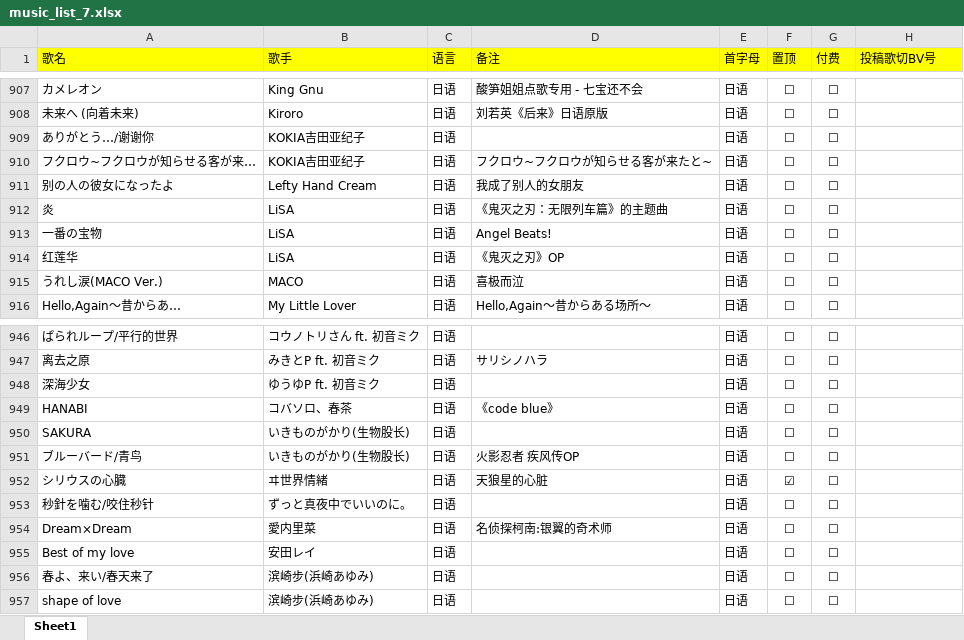
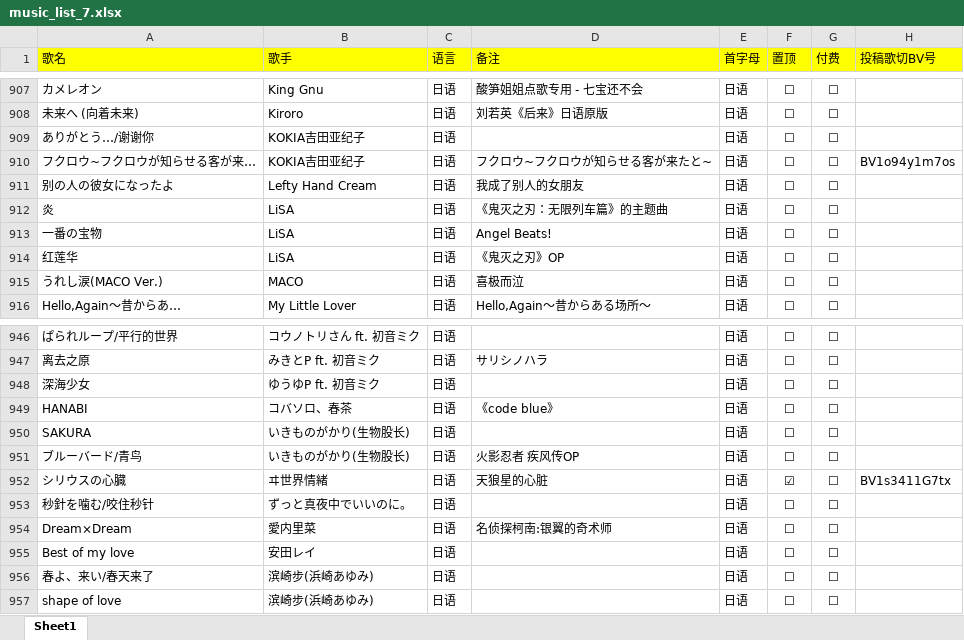
Before and after one commit to alan314m/song-list-of-nanakaie, an Excel workbook: music_list_7.xlsx, sheet Sheet1, drawn as a sheet; only a part is shown, gaps mark what is left out; values as stored, in another font and other column widths than the file's, no borders; the diff covers the shown part only; the diff names each change by its address in the sheet, - before the commit and + after, or states it on an @@ line.

```diff
--- a/music_list_7.xlsx (sheet Sheet1)
+++ b/music_list_7.xlsx (sheet Sheet1)
-H910 (投稿歌切BV号): (empty)
+H910 (投稿歌切BV号): BV1o94y1m7os
-H952 (投稿歌切BV号): (empty)
+H952 (投稿歌切BV号): BV1s3411G7tx
```
Also changed, not shown: 6 edited cells elsewhere in this sheet, 1 other file.
